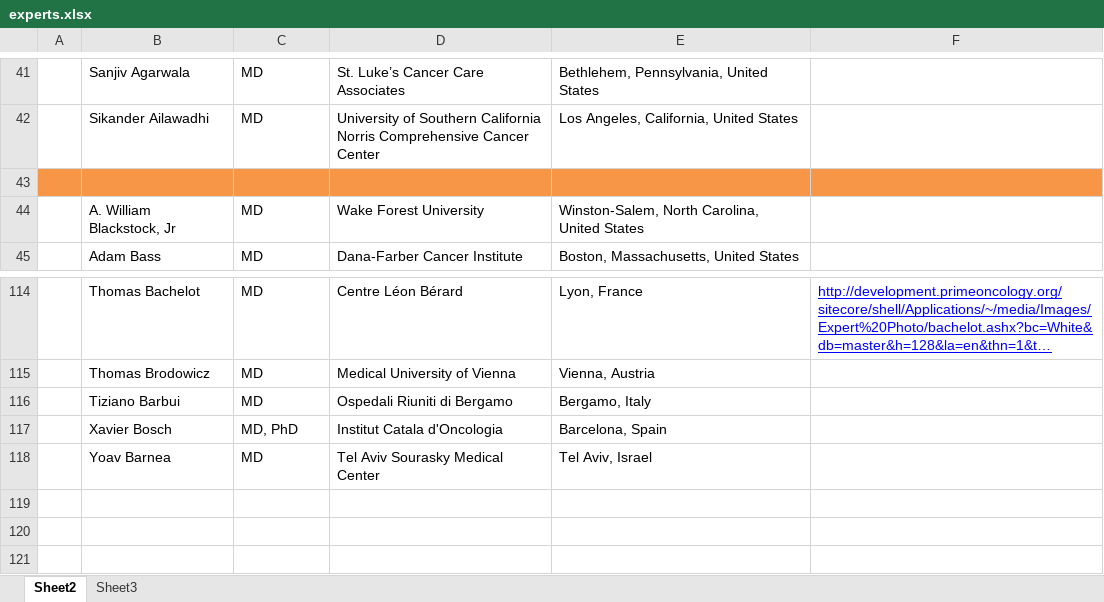
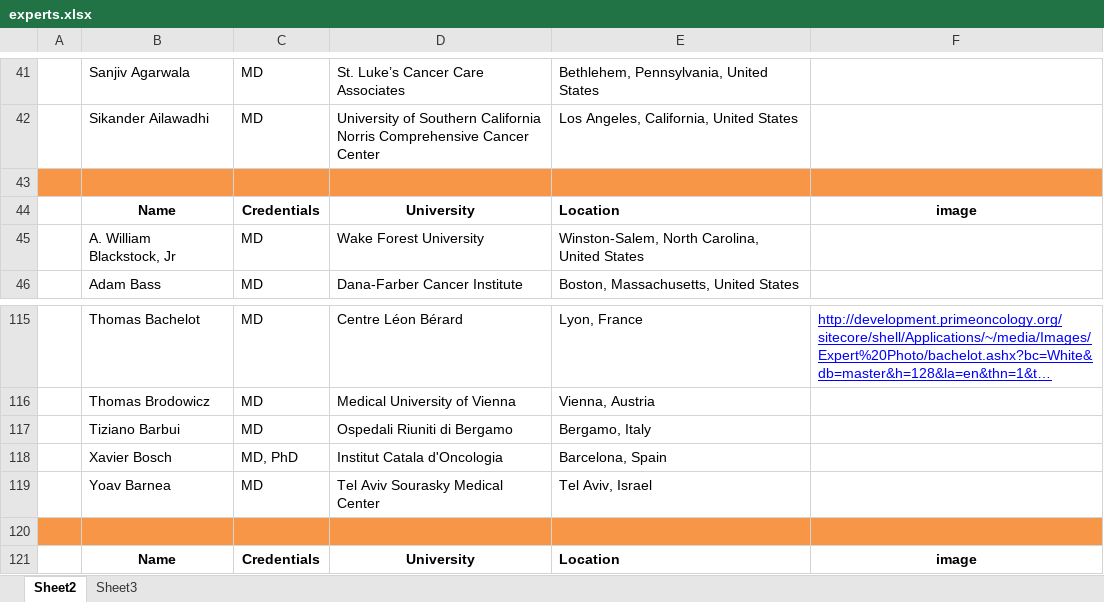
Before and after one commit to bdegiglio-onco/Projects, an Excel workbook: Prime-rebuild/experts/experts.xlsx, sheet Sheet2, drawn as a sheet; only a part is shown, gaps mark what is left out; long unchanged cells end in …; values as stored, in another font and other column widths than the file's, no borders; the diff names each change by its address in the sheet, - before the commit and + after, or states it on an @@ line.

Commit message:
Paul Kamau - Task Sheet

```diff
--- a/Prime-rebuild/experts/experts.xlsx (sheet Sheet2)
+++ b/Prime-rebuild/experts/experts.xlsx (sheet Sheet2)
+row 44:  | Name | Credentials | University | Location | image
+row 120: (empty)
+row 121:  | Name | Credentials | University | Location | image
```
Also changed, not shown: 1 other file.
